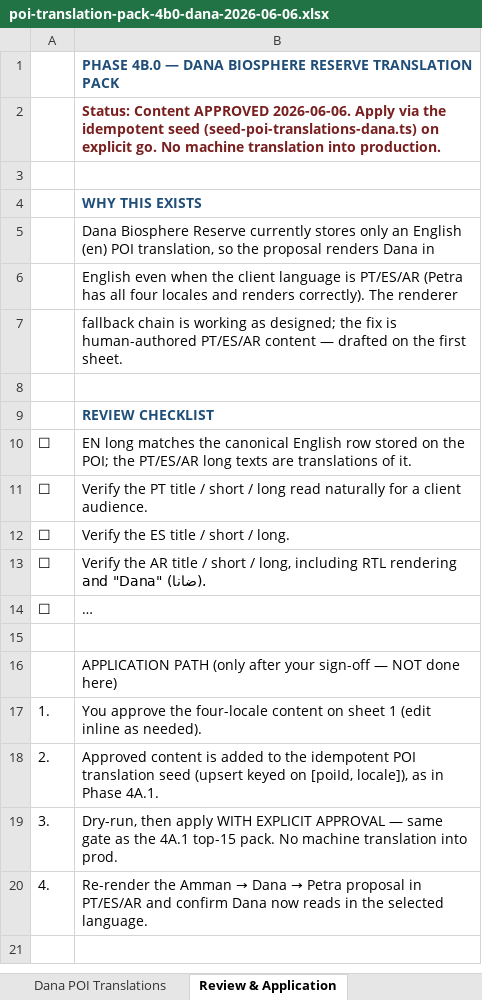
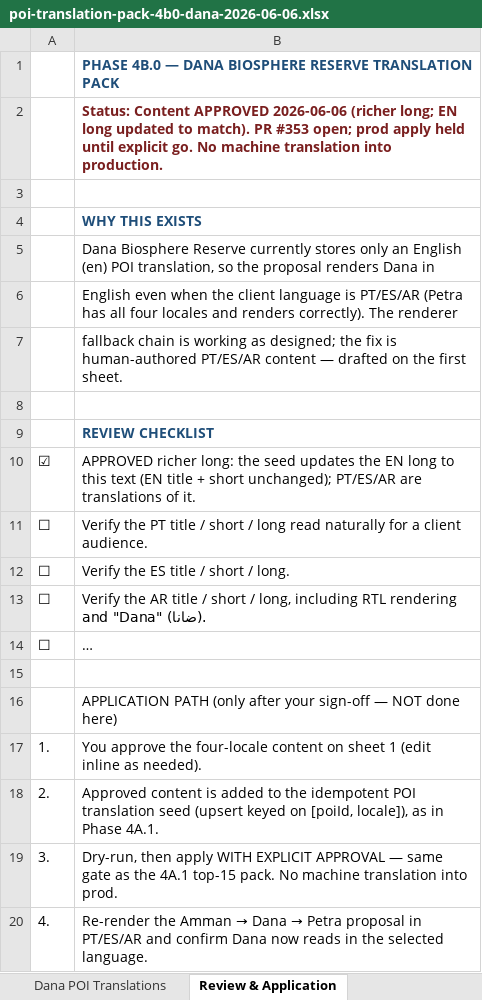
Before and after one commit to AventusDMC/dmc-platform, an Excel workbook: docs/poi-translation-pack-4b0-dana-2026-06-06.xlsx, sheet Review & Application, drawn as a sheet; long unchanged cells end in …; values as stored, in another font and other column widths than the file's, no borders; removed rows and columns are numbered as before the commit, all else as after; the diff names each change by its address in the sheet, - before the commit and + after, or states it on an @@ line.

```diff
--- a/docs/poi-translation-pack-4b0-dana-2026-06-06.xlsx (sheet Review & Application)
+++ b/docs/poi-translation-pack-4b0-dana-2026-06-06.xlsx (sheet Review & Application)
-B2: …Content APPROVED 2026-06-06. Apply via the idempotent seed (seed-poi-translations-dana.ts) on explicit go.…
+B2: …Content APPROVED 2026-06-06 (richer long; EN long updated to match). PR #353 open; prod apply held until explicit go.…
-row 10: ☐ | EN long matches the canonical English row stored on the POI; the PT/ES/AR long texts are translations of it.
+row 10: ☑ | APPROVED richer long: the seed updates the EN long to this text (EN title + short unchanged); PT/ES/AR are translations of it.
```
Also changed, not shown: sheet Dana POI Translations, 3 other files.
